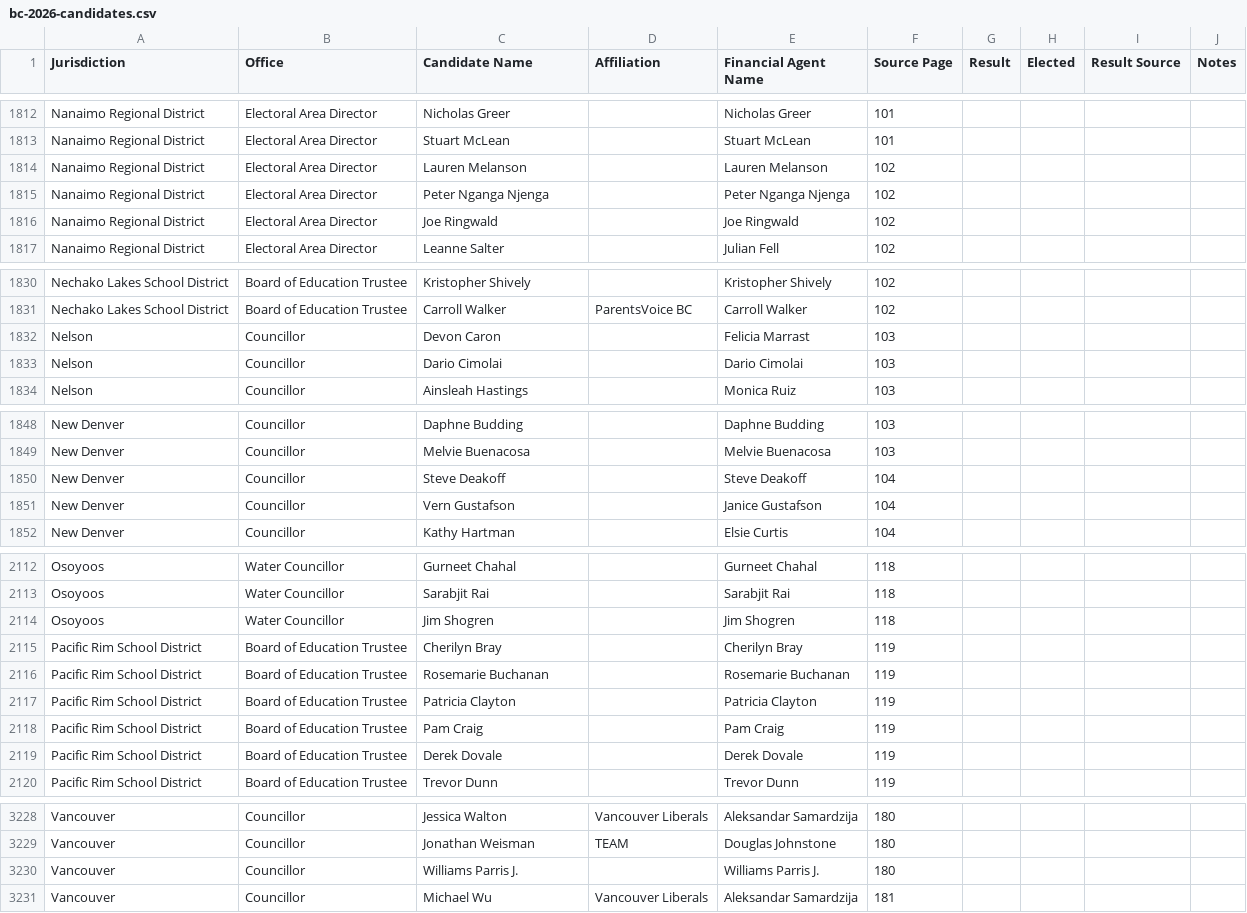
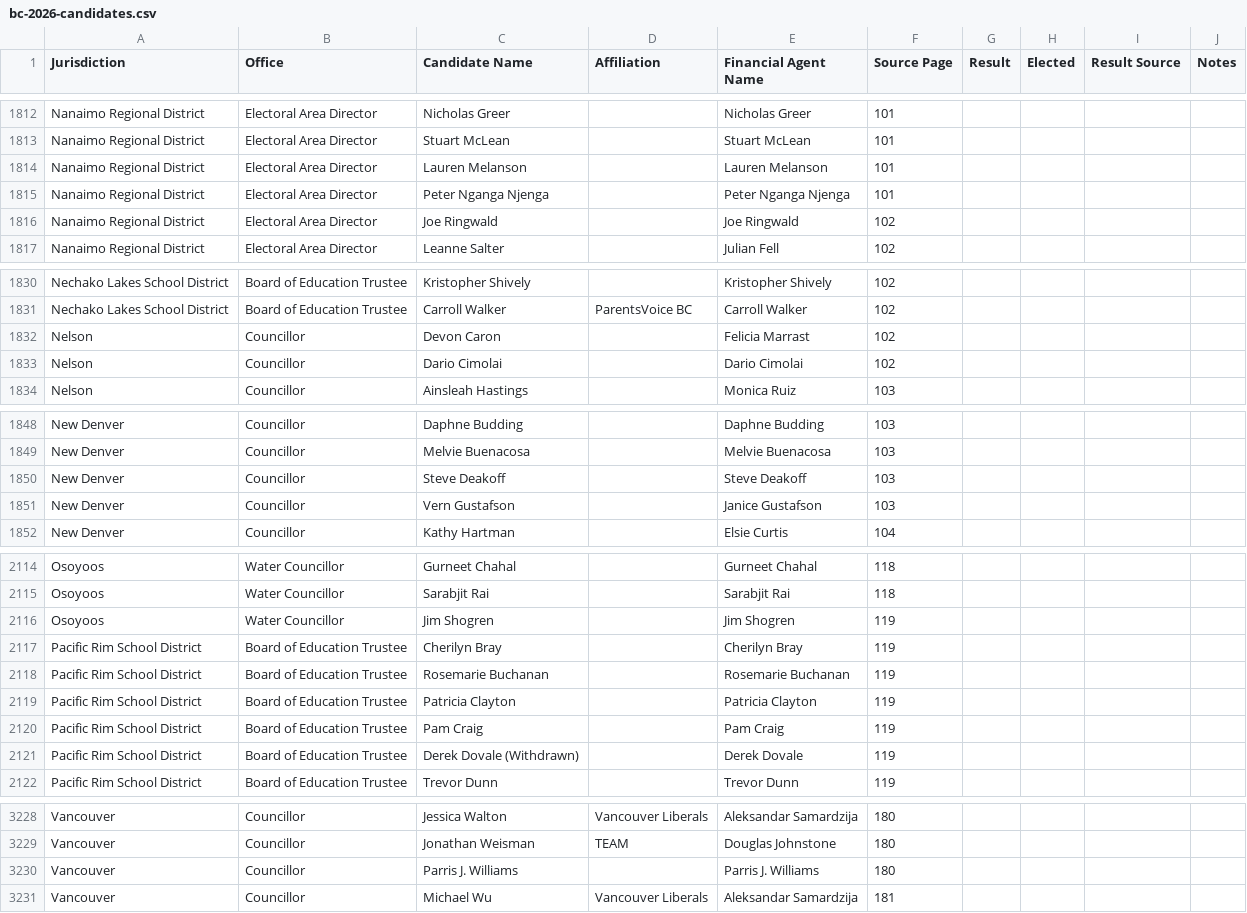
Before and after one commit to Hayzee28/bc2026-election-database, a CSV file: bc-2026-candidates.csv, drawn as a sheet; only a part is shown, gaps mark what is left out; the diff covers the shown part only.

```diff
--- a/bc-2026-candidates.csv
+++ b/bc-2026-candidates.csv
@@ -1813,4 +1813,4 @@ Nanaimo Regional District,Electoral Area Director,Nicholas Greer,,Nicholas Greer
 Nanaimo Regional District,Electoral Area Director,Stuart McLean,,Stuart McLean,101,,,,
-Nanaimo Regional District,Electoral Area Director,Lauren Melanson,,Lauren Melanson,102,,,,
-Nanaimo Regional District,Electoral Area Director,Peter Nganga Njenga,,Peter Nganga Njenga,102,,,,
+Nanaimo Regional District,Electoral Area Director,Lauren Melanson,,Lauren Melanson,101,,,,
+Nanaimo Regional District,Electoral Area Director,Peter Nganga Njenga,,Peter Nganga Njenga,101,,,,
 Nanaimo Regional District,Electoral Area Director,Joe Ringwald,,Joe Ringwald,102,,,,
@@ -1831,4 +1831,4 @@ Nechako Lakes School District,Board of Education Trustee,Kristopher Shively,,Kri
 Nechako Lakes School District,Board of Education Trustee,Carroll Walker,ParentsVoice BC,Carroll Walker,102,,,,
-Nelson,Councillor,Devon Caron,,Felicia Marrast,103,,,,
-Nelson,Councillor,Dario Cimolai,,Dario Cimolai,103,,,,
+Nelson,Councillor,Devon Caron,,Felicia Marrast,102,,,,
+Nelson,Councillor,Dario Cimolai,,Dario Cimolai,102,,,,
 Nelson,Councillor,Ainsleah Hastings,,Monica Ruiz,103,,,,
@@ -1849,4 +1849,4 @@ New Denver,Councillor,Daphne Budding,,Daphne Budding,103,,,,
 New Denver,Councillor,Melvie Buenacosa,,Melvie Buenacosa,103,,,,
-New Denver,Councillor,Steve Deakoff,,Steve Deakoff,104,,,,
-New Denver,Councillor,Vern Gustafson,,Janice Gustafson,104,,,,
+New Denver,Councillor,Steve Deakoff,,Steve Deakoff,103,,,,
+New Denver,Councillor,Vern Gustafson,,Janice Gustafson,103,,,,
 New Denver,Councillor,Kathy Hartman,,Elsie Curtis,104,,,,
@@ -2113,3 +2115,3 @@ Osoyoos,Water Councillor,Gurneet Chahal,,Gurneet Chahal,118,,,,
 Osoyoos,Water Councillor,Sarabjit Rai,,Sarabjit Rai,118,,,,
-Osoyoos,Water Councillor,Jim Shogren,,Jim Shogren,118,,,,
+Osoyoos,Water Councillor,Jim Shogren,,Jim Shogren,119,,,,
 Pacific Rim School District,Board of Education Trustee,Cherilyn Bray,,Cherilyn Bray,119,,,,
@@ -2118,3 +2120,3 @@ Pacific Rim School District,Board of Education Trustee,Patricia Clayton,,Patrici
 Pacific Rim School District,Board of Education Trustee,Pam Craig,,Pam Craig,119,,,,
-Pacific Rim School District,Board of Education Trustee,Derek Dovale,,Derek Dovale,119,,,,
+Pacific Rim School District,Board of Education Trustee,Derek Dovale (Withdrawn),,Derek Dovale,119,,,,
 Pacific Rim School District,Board of Education Trustee,Trevor Dunn,,Trevor Dunn,119,,,,
@@ -3229,3 +3229,3 @@ Vancouver,Councillor,Jessica Walton,Vancouver Liberals,Aleksandar Samardzija,180
 Vancouver,Councillor,Jonathan Weisman,TEAM,Douglas Johnstone,180,,,,
-Vancouver,Councillor,Williams Parris J.,,Williams Parris J.,180,,,,
+Vancouver,Councillor,Parris J. Williams,,Parris J. Williams,180,,,,
 Vancouver,Councillor,Michael Wu,Vancouver Liberals,Aleksandar Samardzija,181,,,,
```
Also changed, not shown: 5 added rows, 4 removed rows and 73 edited cells elsewhere in this file, 1 other file.
